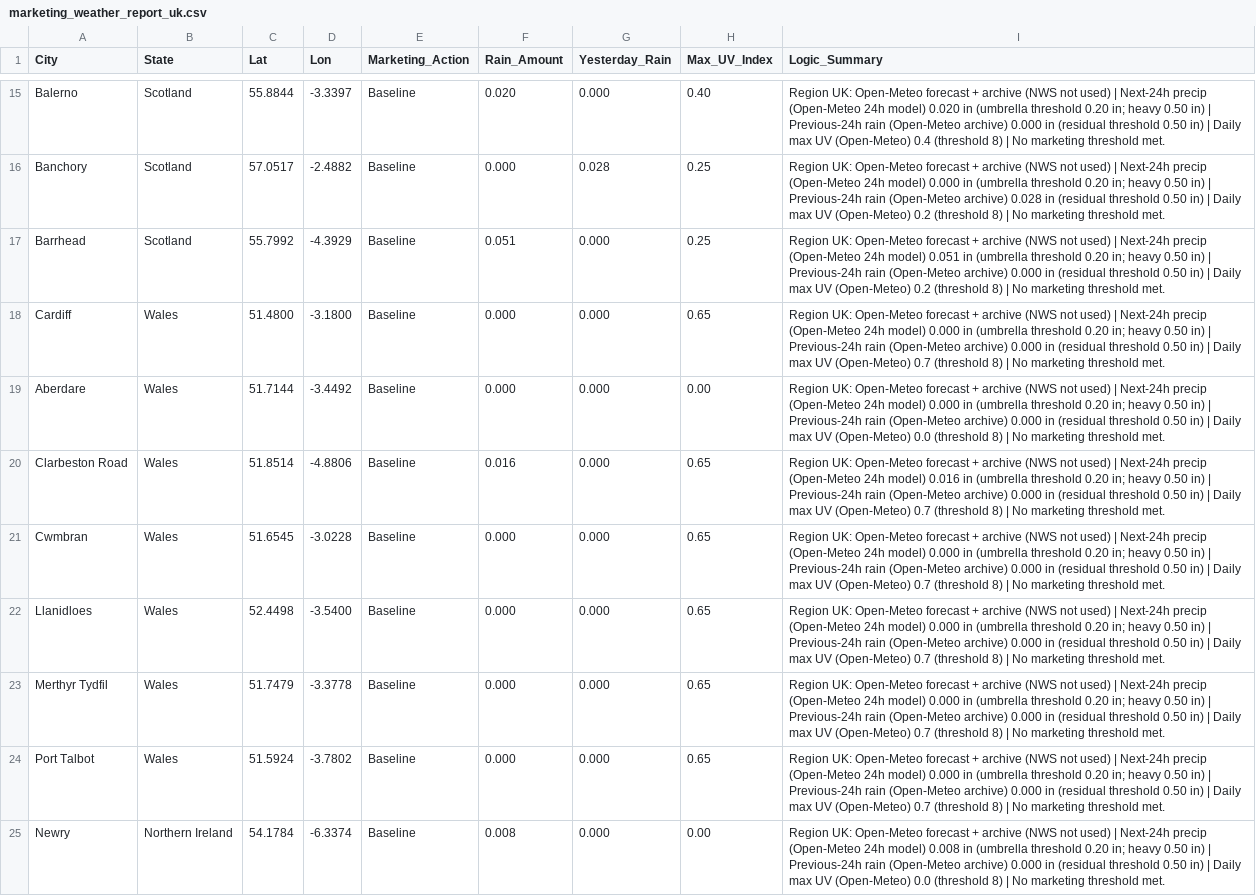
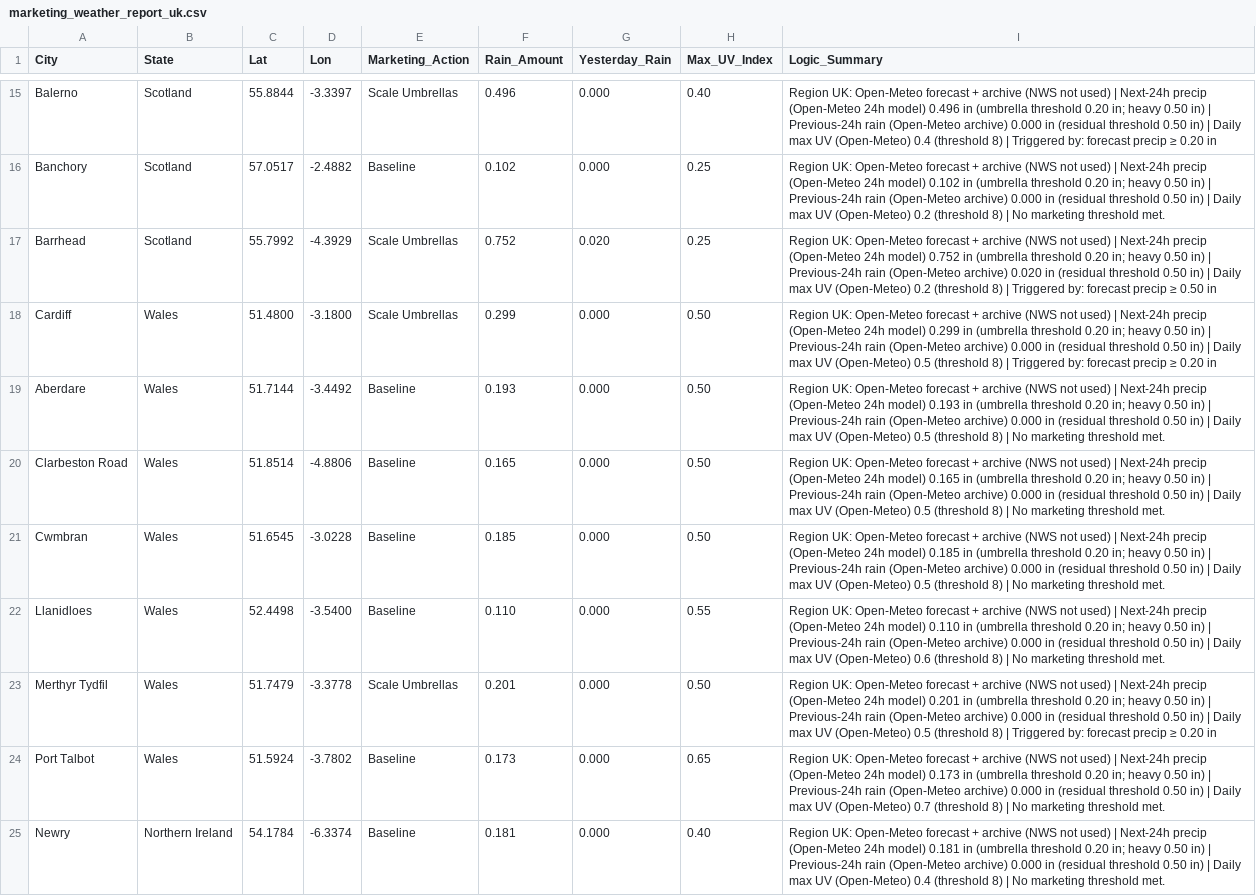
Before and after one commit to WeathermanInc/marketing-weather-engine, a CSV file: marketing_weather_report_uk.csv, drawn as a sheet; only a part is shown, gaps mark what is left out; the diff covers the shown part only; the diff names each change by its address in the sheet, - before the commit and + after, or states it on an @@ line.

```diff
--- a/marketing_weather_report_uk.csv
+++ b/marketing_weather_report_uk.csv
-E15 (Marketing_Action): Baseline
+E15 (Marketing_Action): Scale Umbrellas
-F15 (Rain_Amount): 0.020
+F15 (Rain_Amount): 0.496
-I15 (Logic_Summary): …24h model) 0.020 in (umbrella threshold 0.20 in; heavy 0.50 in) | Previous-24h rain (Open-Meteo archive) 0.000 in (residual threshold 0.50 in) | Daily max UV (Open-Meteo) 0.4 (threshold 8) | No marketing threshold met.
+I15 (Logic_Summary): …24h model) 0.496 in (umbrella threshold 0.20 in; heavy 0.50 in) | Previous-24h rain (Open-Meteo archive) 0.000 in (residual threshold 0.50 in) | Daily max UV (Open-Meteo) 0.4 (threshold 8) | Triggered by: forecast precip ≥ 0.20 in
-F16 (Rain_Amount): 0.000
+F16 (Rain_Amount): 0.102
-G16 (Yesterday_Rain): 0.028
+G16 (Yesterday_Rain): 0.000
-I16 (Logic_Summary): …24h model) 0.000 in (umbrella threshold 0.20 in; heavy 0.50 in) | Previous-24h rain (Open-Meteo archive) 0.028 in (residual…
+I16 (Logic_Summary): …24h model) 0.102 in (umbrella threshold 0.20 in; heavy 0.50 in) | Previous-24h rain (Open-Meteo archive) 0.000 in (residual…
-E17:E18 (Marketing_Action): Baseline
+E17:E18 (Marketing_Action): Scale Umbrellas
-F17 (Rain_Amount): 0.051
+F17 (Rain_Amount): 0.752
-G17 (Yesterday_Rain): 0.000
+G17 (Yesterday_Rain): 0.020
-I17 (Logic_Summary): …24h model) 0.051 in (umbrella threshold 0.20 in; heavy 0.50 in) | Previous-24h rain (Open-Meteo archive) 0.000 in (residual threshold 0.50 in) | Daily max UV (Open-Meteo) 0.2 (threshold 8) | No marketing threshold met.
+I17 (Logic_Summary): …24h model) 0.752 in (umbrella threshold 0.20 in; heavy 0.50 in) | Previous-24h rain (Open-Meteo archive) 0.020 in (residual threshold 0.50 in) | Daily max UV (Open-Meteo) 0.2 (threshold 8) | Triggered by: forecast precip ≥ 0.50 in
-F18 (Rain_Amount): 0.000
+F18 (Rain_Amount): 0.299
-H18 (Max_UV_Index): 0.65
+H18 (Max_UV_Index): 0.50
-I18 (Logic_Summary): …24h model) 0.000 in (umbrella threshold 0.20 in; heavy 0.50 in) | Previous-24h rain (Open-Meteo archive) 0.000 in (residual threshold 0.50 in) | Daily max UV (Open-Meteo) 0.7 (threshold 8) | No marketing threshold met.
+I18 (Logic_Summary): …24h model) 0.299 in (umbrella threshold 0.20 in; heavy 0.50 in) | Previous-24h rain (Open-Meteo archive) 0.000 in (residual threshold 0.50 in) | Daily max UV (Open-Meteo) 0.5 (threshold 8) | Triggered by: forecast precip ≥ 0.20 in
-F19 (Rain_Amount): 0.000
+F19 (Rain_Amount): 0.193
-H19 (Max_UV_Index): 0.00
+H19 (Max_UV_Index): 0.50
-I19 (Logic_Summary): …24h model) 0.000 in (umbrella threshold 0.20 in; heavy 0.50 in) | Previous-24h rain (Open-Meteo archive) 0.000 in (residual threshold 0.50 in) | Daily max UV (Open-Meteo) 0.0 (threshold 8)…
+I19 (Logic_Summary): …24h model) 0.193 in (umbrella threshold 0.20 in; heavy 0.50 in) | Previous-24h rain (Open-Meteo archive) 0.000 in (residual threshold 0.50 in) | Daily max UV (Open-Meteo) 0.5 (threshold 8)…
-F20 (Rain_Amount): 0.016
+F20 (Rain_Amount): 0.165
-H20:H21 (Max_UV_Index): 0.65
+H20:H21 (Max_UV_Index): 0.50
-I20 (Logic_Summary): …24h model) 0.016 in (umbrella threshold 0.20 in; heavy 0.50 in) | Previous-24h rain (Open-Meteo archive) 0.000 in (residual threshold 0.50 in) | Daily max UV (Open-Meteo) 0.7 (threshold 8)…
+I20 (Logic_Summary): …24h model) 0.165 in (umbrella threshold 0.20 in; heavy 0.50 in) | Previous-24h rain (Open-Meteo archive) 0.000 in (residual threshold 0.50 in) | Daily max UV (Open-Meteo) 0.5 (threshold 8)…
-F21 (Rain_Amount): 0.000
+F21 (Rain_Amount): 0.185
-I21 (Logic_Summary): …24h model) 0.000 in (umbrella threshold 0.20 in; heavy 0.50 in) | Previous-24h rain (Open-Meteo archive) 0.000 in (residual threshold 0.50 in) | Daily max UV (Open-Meteo) 0.7 (threshold 8)…
+I21 (Logic_Summary): …24h model) 0.185 in (umbrella threshold 0.20 in; heavy 0.50 in) | Previous-24h rain (Open-Meteo archive) 0.000 in (residual threshold 0.50 in) | Daily max UV (Open-Meteo) 0.5 (threshold 8)…
-F22 (Rain_Amount): 0.000
+F22 (Rain_Amount): 0.110
-H22 (Max_UV_Index): 0.65
+H22 (Max_UV_Index): 0.55
-I22 (Logic_Summary): …24h model) 0.000 in (umbrella threshold 0.20 in; heavy 0.50 in) | Previous-24h rain (Open-Meteo archive) 0.000 in (residual threshold 0.50 in) | Daily max UV (Open-Meteo) 0.7 (threshold 8)…
+I22 (Logic_Summary): …24h model) 0.110 in (umbrella threshold 0.20 in; heavy 0.50 in) | Previous-24h rain (Open-Meteo archive) 0.000 in (residual threshold 0.50 in) | Daily max UV (Open-Meteo) 0.6 (threshold 8)…
-E23 (Marketing_Action): Baseline
+E23 (Marketing_Action): Scale Umbrellas
-F23 (Rain_Amount): 0.000
+F23 (Rain_Amount): 0.201
-H23 (Max_UV_Index): 0.65
+H23 (Max_UV_Index): 0.50
-I23 (Logic_Summary): …24h model) 0.000 in (umbrella threshold 0.20 in; heavy 0.50 in) | Previous-24h rain (Open-Meteo archive) 0.000 in (residual threshold 0.50 in) | Daily max UV (Open-Meteo) 0.7 (threshold 8) | No marketing threshold met.
+I23 (Logic_Summary): …24h model) 0.201 in (umbrella threshold 0.20 in; heavy 0.50 in) | Previous-24h rain (Open-Meteo archive) 0.000 in (residual threshold 0.50 in) | Daily max UV (Open-Meteo) 0.5 (threshold 8) | Triggered by: forecast precip ≥ 0.20 in
-F24 (Rain_Amount): 0.000
+F24 (Rain_Amount): 0.173
-I24 (Logic_Summary): …24h model) 0.000 in (umbrella…
+I24 (Logic_Summary): …24h model) 0.173 in (umbrella…
-F25 (Rain_Amount): 0.008
+F25 (Rain_Amount): 0.181
-H25 (Max_UV_Index): 0.00
+H25 (Max_UV_Index): 0.40
-I25 (Logic_Summary): …24h model) 0.008 in (umbrella threshold 0.20 in; heavy 0.50 in) | Previous-24h rain (Open-Meteo archive) 0.000 in (residual threshold 0.50 in) | Daily max UV (Open-Meteo) 0.0 (threshold 8)…
+I25 (Logic_Summary): …24h model) 0.181 in (umbrella threshold 0.20 in; heavy 0.50 in) | Previous-24h rain (Open-Meteo archive) 0.000 in (residual threshold 0.50 in) | Daily max UV (Open-Meteo) 0.4 (threshold 8)…
```
Also changed, not shown: 60 edited cells elsewhere in this file, marketing_weather_report_can.csv, marketing_weather_report_us.csv.
